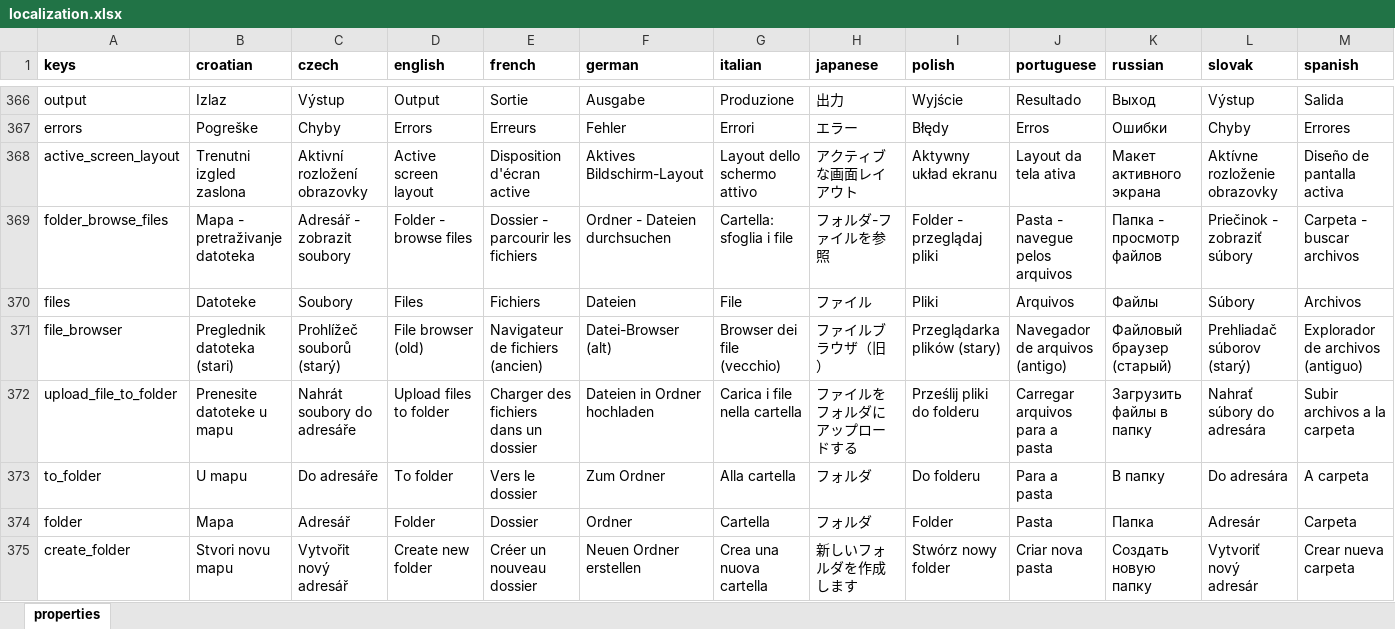
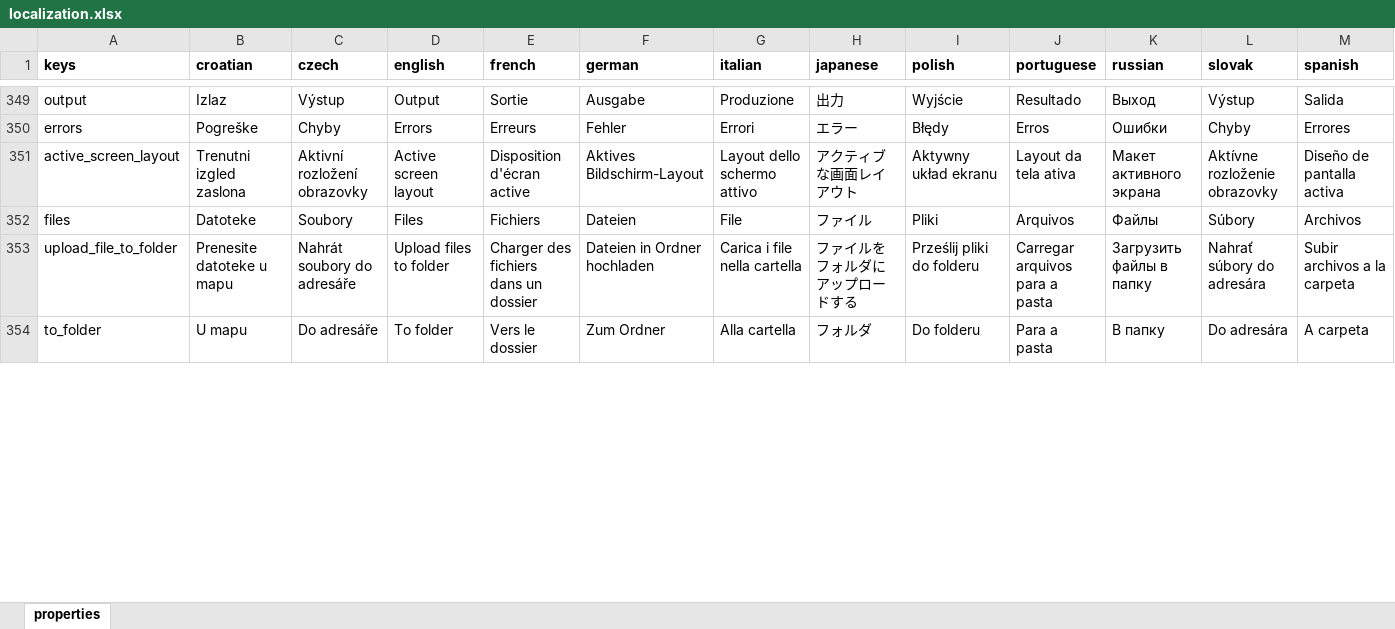
Before and after one commit to milan-fabian/slideshow-localization, an Excel workbook: backend/localization.xlsx, sheet properties, drawn as a sheet; only a part is shown, gaps mark what is left out; values as stored, in another font and other column widths than the file's, no borders; removed rows and columns are numbered as before the commit, all else as after; rows hold the shown columns only; the diff covers the shown part only; the diff names each change by its address in the sheet, - before the commit and + after, or states it on an @@ line.

```diff
--- a/backend/localization.xlsx (sheet properties)
+++ b/backend/localization.xlsx (sheet properties)
-row 369: folder_browse_files | Mapa - pretraživanje datoteka | Adresář - zobrazit soubory | Folder - browse files | Dossier - parcourir les fichiers | Ordner - Dateien durchsuchen | Cartella: sfoglia i file | フォルダ-ファイルを参照 | Folder - przeglądaj pliki | Pasta - navegue pelos arquivos | Папка - просмотр файлов | Priečinok - zobraziť súbory | Carpeta - buscar archivos
-row 371: file_browser | Preglednik datoteka (stari) | Prohlížeč souborů (starý) | File browser (old) | Navigateur de fichiers (ancien) | Datei-Browser (alt) | Browser dei file (vecchio) | ファイルブラウザ（旧） | Przeglądarka plików (stary) | Navegador de arquivos (antigo) | Файловый браузер (старый) | Prehliadač súborov (starý) | Explorador de archivos (antiguo)
-row 374: folder | Mapa | Adresář | Folder | Dossier | Ordner | Cartella | フォルダ | Folder | Pasta | Папка | Adresár | Carpeta
-row 375: create_folder | Stvori novu mapu | Vytvořit nový adresář | Create new folder | Créer un nouveau dossier | Neuen Ordner erstellen | Crea una nuova cartella | 新しいフォルダを作成します | Stwórz nowy folder | Criar nova pasta | Создать новую папку | Vytvoriť nový adresár | Crear nueva carpeta
```
Also changed, not shown: 76 added rows, 32 removed rows and 234 edited cells elsewhere in this sheet, 13 other files.
